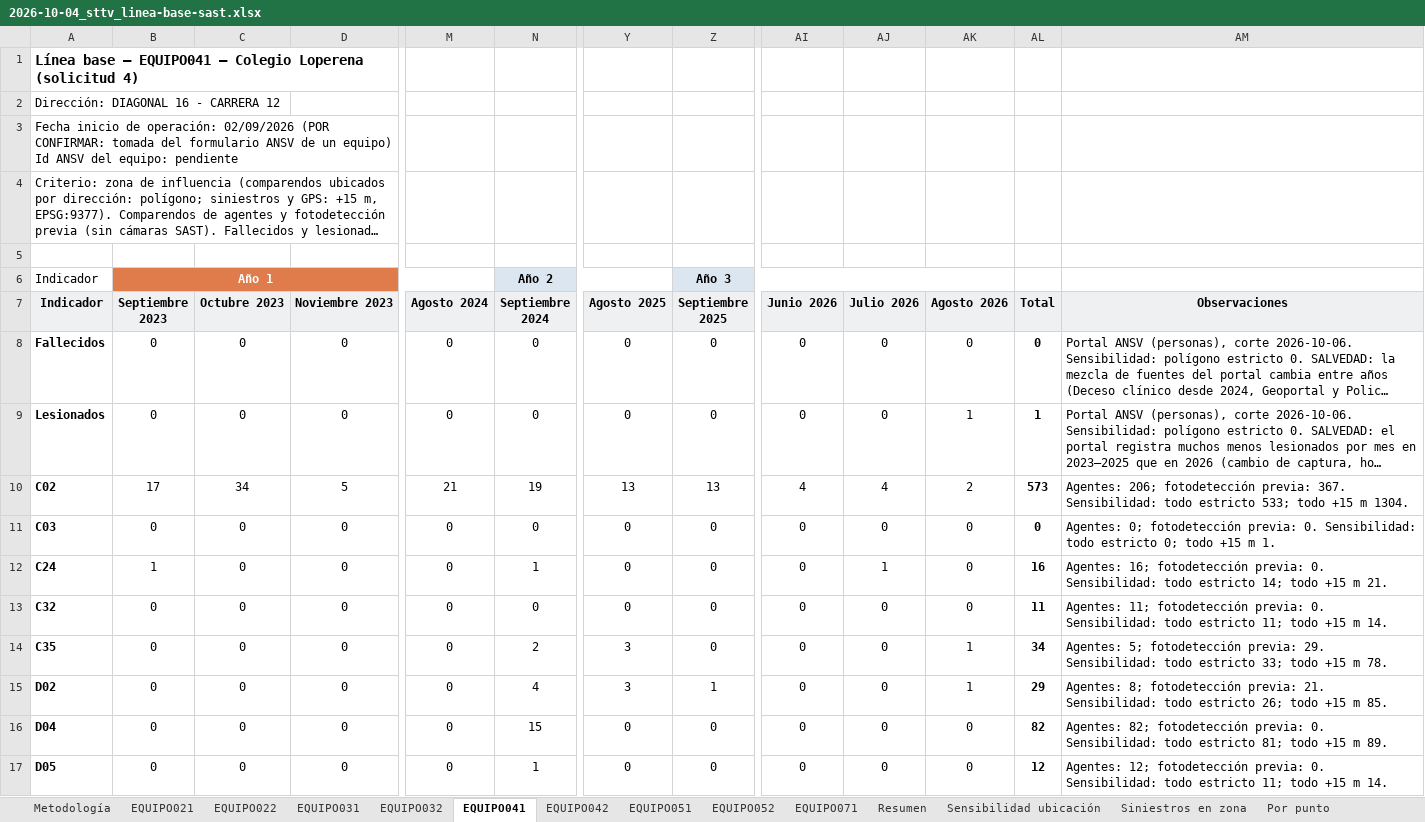
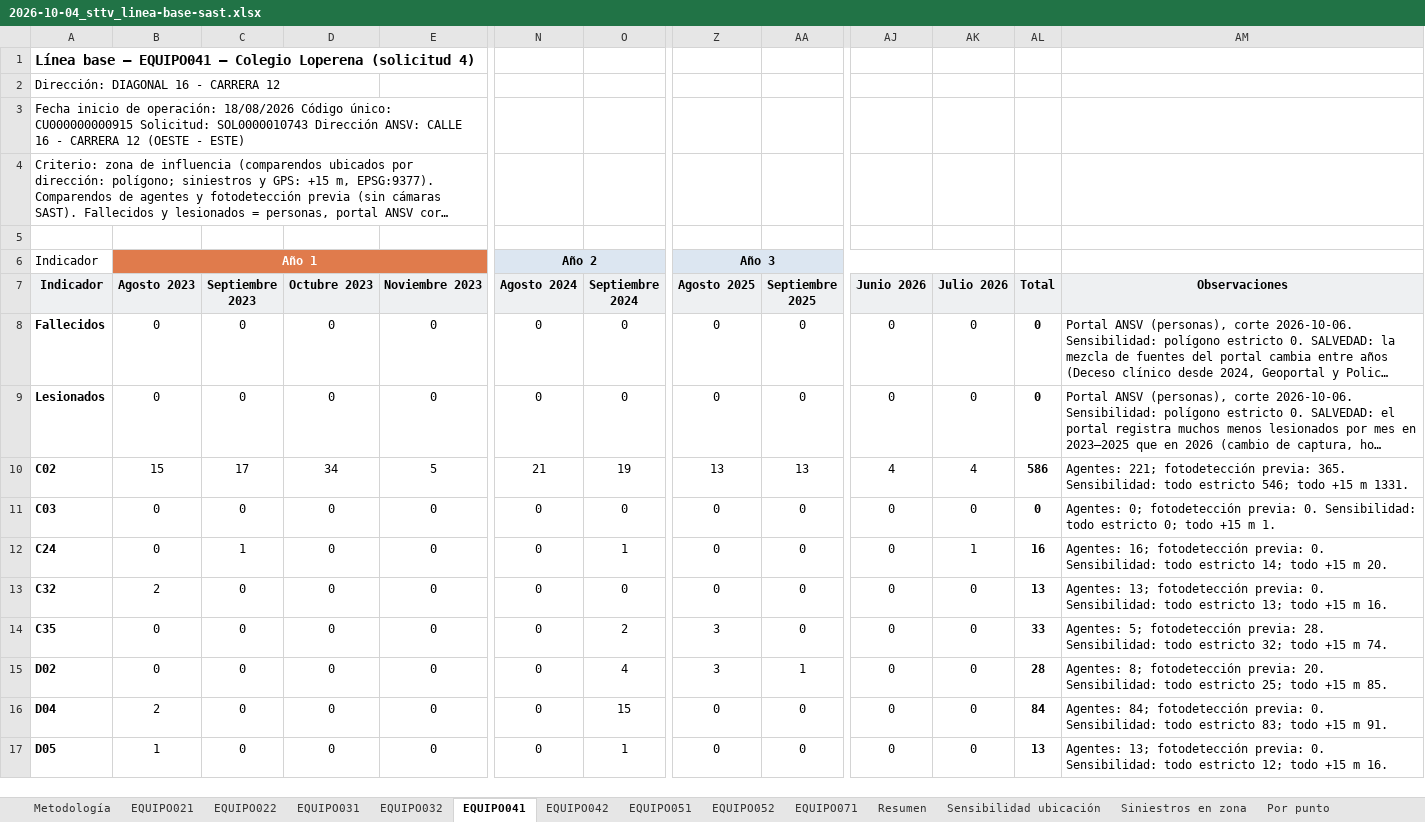
Before and after one commit to storreglosa/sast-valledupar, an Excel workbook: outputs/2026-10-04_sttv_linea-base-sast.xlsx, sheet EQUIPO041, drawn as a sheet; only a part is shown, gaps mark what is left out; long unchanged cells end in …; values as stored, in another font and other column widths than the file's, no borders; removed rows and columns are numbered as before the commit, all else as after; rows hold the shown columns only; the diff names each change by its address in the sheet, - before the commit and + after, or states it on an @@ line.

```diff
--- a/outputs/2026-10-04_sttv_linea-base-sast.xlsx (sheet EQUIPO041)
+++ b/outputs/2026-10-04_sttv_linea-base-sast.xlsx (sheet EQUIPO041)
+column B (Agosto 2023), rows 8-17: 0 | 0 | 15 | 0 | 0 | 2 | 0 | 0 | 2 | 1
-column AK (Agosto 2026), rows 8-17: 0 | 1 | 2 | 0 | 0 | 0 | 1 | 1 | 0 | 0
-A3 (Indicador): …de operación: 02/09/2026 (POR CONFIRMAR: tomada del formulario ANSV de un equipo) Id ANSV del equipo: pendiente
+A3 (Indicador): …de operación: 18/08/2026 Código único: CU000000000915 Solicitud: SOL0000010743 Dirección ANSV: CALLE 16 - CARRERA 12 (OESTE - ESTE)
-row 6: Indicador | Año 1 |  |  |  | Año 2 |  | Año 3
+row 6: Indicador | Año 1 |  |  |  | Año 2 |  | Año 3
-AL9 (Total): 1
+AL9 (Total): 0
-AL10 (Total): 573
+AL10 (Total): 586
-AM10 (Observaciones): Agentes: 206; fotodetección previa: 367. Sensibilidad: todo estricto 533; todo +15 m 1304.
+AM10 (Observaciones): Agentes: 221; fotodetección previa: 365. Sensibilidad: todo estricto 546; todo +15 m 1331.
-AM12 (Observaciones): …+15 m 21.
+AM12 (Observaciones): …+15 m 20.
-AL13 (Total): 11
+AL13 (Total): 13
-AM13 (Observaciones): Agentes: 11; fotodetección previa: 0. Sensibilidad: todo estricto 11; todo +15 m 14.
+AM13 (Observaciones): Agentes: 13; fotodetección previa: 0. Sensibilidad: todo estricto 13; todo +15 m 16.
-AL14 (Total): 34
+AL14 (Total): 33
-AM14 (Observaciones): …fotodetección previa: 29. Sensibilidad: todo estricto 33; todo +15 m 78.
+AM14 (Observaciones): …fotodetección previa: 28. Sensibilidad: todo estricto 32; todo +15 m 74.
-AL15 (Total): 29
+AL15 (Total): 28
-AM15 (Observaciones): …fotodetección previa: 21. Sensibilidad: todo estricto 26; todo +15…
+AM15 (Observaciones): …fotodetección previa: 20. Sensibilidad: todo estricto 25; todo +15…
-AL16 (Total): 82
+AL16 (Total): 84
-AM16 (Observaciones): Agentes: 82; fotodetección previa: 0. Sensibilidad: todo estricto 81; todo +15 m 89.
+AM16 (Observaciones): Agentes: 84; fotodetección previa: 0. Sensibilidad: todo estricto 83; todo +15 m 91.
-AL17 (Total): 12
+AL17 (Total): 13
-AM17 (Observaciones): Agentes: 12; fotodetección previa: 0. Sensibilidad: todo estricto 11; todo +15 m 14.
+AM17 (Observaciones): Agentes: 13; fotodetección previa: 0. Sensibilidad: todo estricto 12; todo +15 m 16.
```
Also changed, not shown: sheet Resumen, sheet EQUIPO042, sheet EQUIPO032, sheet Sensibilidad ubicación, sheet EQUIPO031, sheet EQUIPO051, 11 more sheets, 28 other files.
